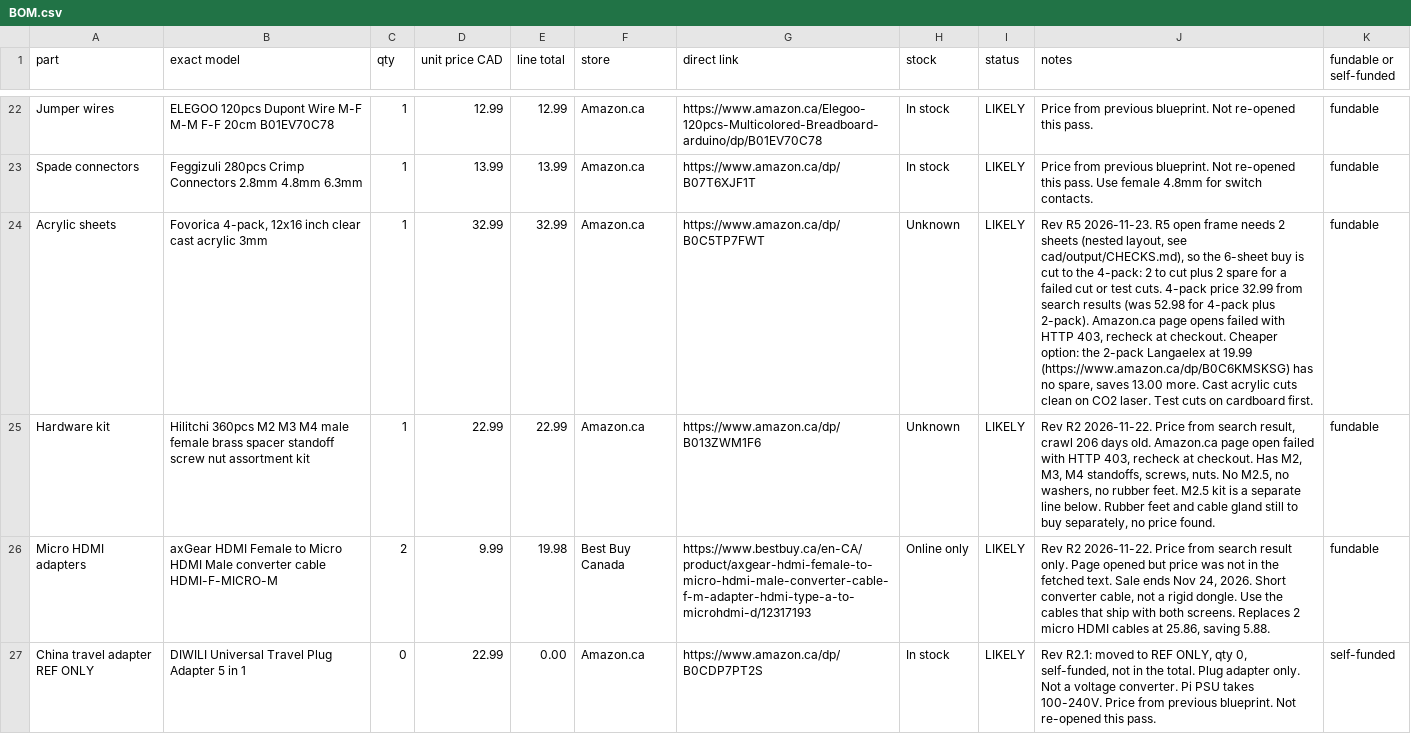
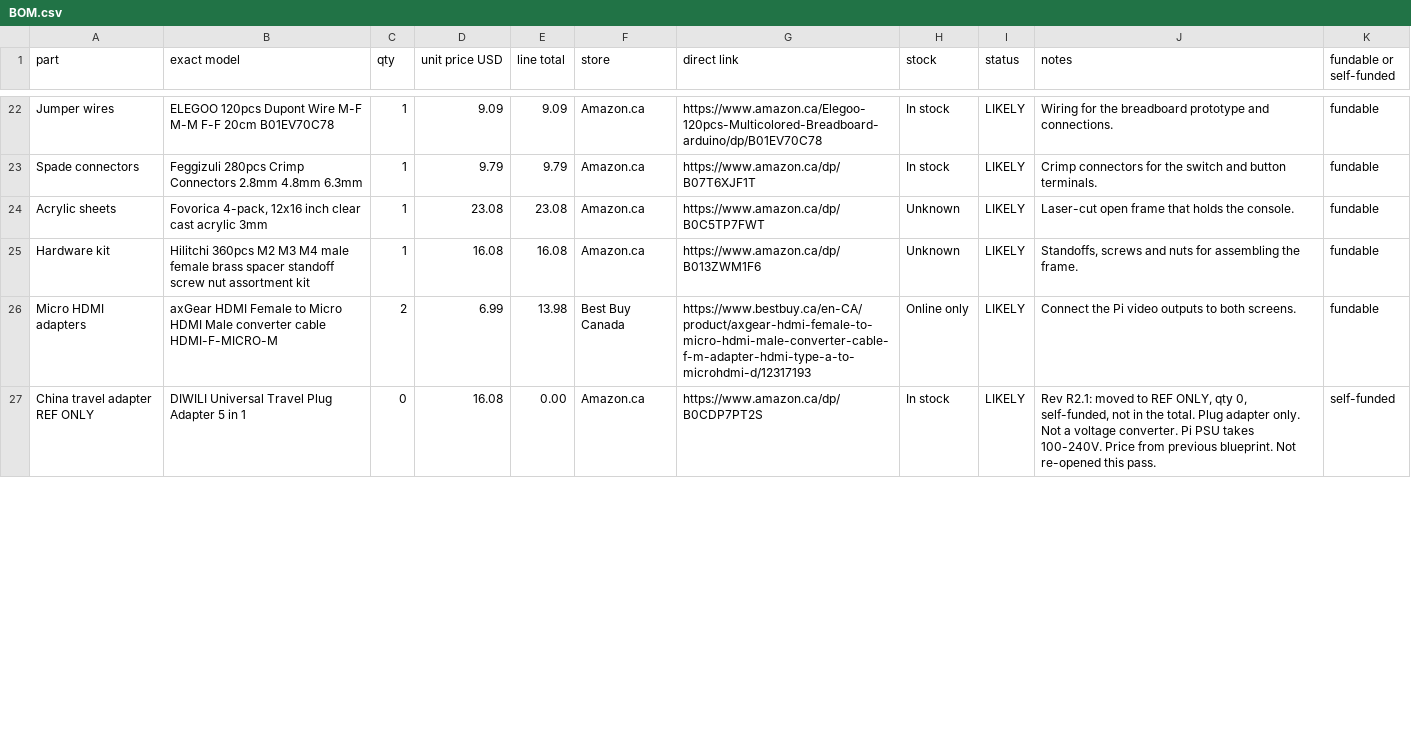
Before and after one commit to Daijay/si-console, a CSV file: bom/BOM.csv, drawn as a sheet; only a part is shown, gaps mark what is left out; the diff covers the shown part only; the diff names each change by its address in the sheet, - before the commit and + after, or states it on an @@ line.

```diff
--- a/bom/BOM.csv
+++ b/bom/BOM.csv
-D1: unit price CAD
+D1: unit price USD
-D22 (unit price USD): 12.99
+D22 (unit price USD): 9.09
-E22 (line total): 12.99
+E22 (line total): 9.09
-J22 (notes): Price from previous blueprint. Not re-opened this pass.
+J22 (notes): Wiring for the breadboard prototype and connections.
-D23 (unit price USD): 13.99
+D23 (unit price USD): 9.79
-E23 (line total): 13.99
+E23 (line total): 9.79
-J23 (notes): Price from previous blueprint. Not re-opened this pass. Use female 4.8mm for switch contacts.
+J23 (notes): Crimp connectors for the switch and button terminals.
-D24 (unit price USD): 32.99
+D24 (unit price USD): 23.08
-E24 (line total): 32.99
+E24 (line total): 23.08
-J24 (notes): Rev R5 2026-11-23. R5 open frame needs 2 sheets (nested layout, see cad/output/CHECKS.md), so the 6-sheet buy is cut to the 4-pack: 2 to cut plus 2 spare for a failed cut or test cuts. 4-pack price 32.99 from search results (was 52.98 for 4-pack plus 2-pack). Amazon.ca page opens failed with HTTP 403, recheck at checkout. Cheaper option: the 2-pack Langaelex at 19.99 (https://www.amazon.ca/dp/B0C6KMSKSG) has no spare, saves 13.00 more. Cast acrylic cuts clean on CO2 laser. Test cuts on cardboard first.
+J24 (notes): Laser-cut open frame that holds the console.
-D25 (unit price USD): 22.99
+D25 (unit price USD): 16.08
-E25 (line total): 22.99
+E25 (line total): 16.08
-J25 (notes): Rev R2 2026-11-22. Price from search result, crawl 206 days old. Amazon.ca page open failed with HTTP 403, recheck at checkout. Has M2, M3, M4 standoffs, screws, nuts. No M2.5, no washers, no rubber feet. M2.5 kit is a separate line below. Rubber feet and cable gland still to buy separately, no price found.
+J25 (notes): Standoffs, screws and nuts for assembling the frame.
-D26 (unit price USD): 9.99
+D26 (unit price USD): 6.99
-E26 (line total): 19.98
+E26 (line total): 13.98
-J26 (notes): Rev R2 2026-11-22. Price from search result only. Page opened but price was not in the fetched text. Sale ends Nov 24, 2026. Short converter cable, not a rigid dongle. Use the cables that ship with both screens. Replaces 2 micro HDMI cables at 25.86, saving 5.88.
+J26 (notes): Connect the Pi video outputs to both screens.
-D27 (unit price USD): 22.99
+D27 (unit price USD): 16.08
```
Also changed, not shown: 1 added row and 85 edited cells elsewhere in this file, 3 other files.
